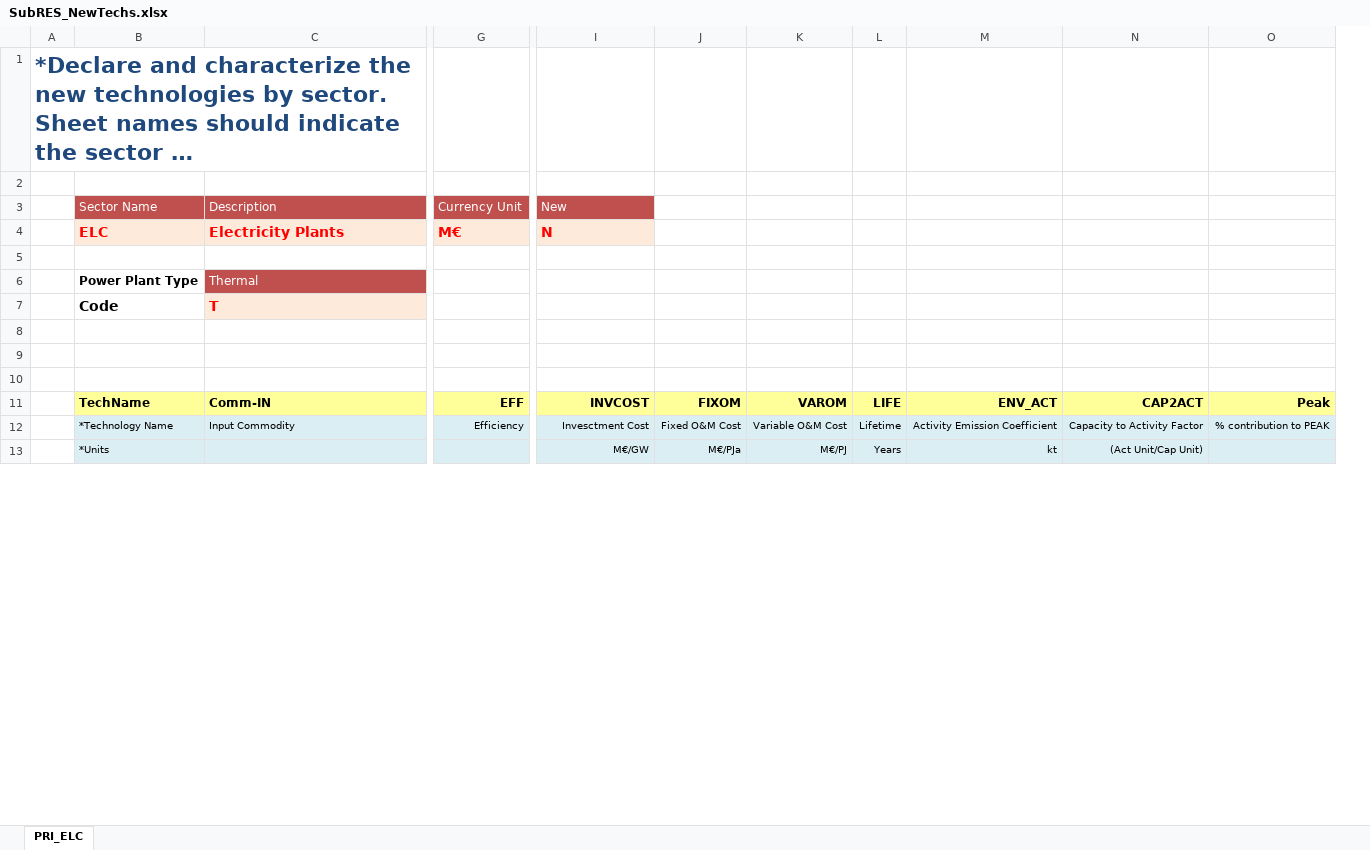
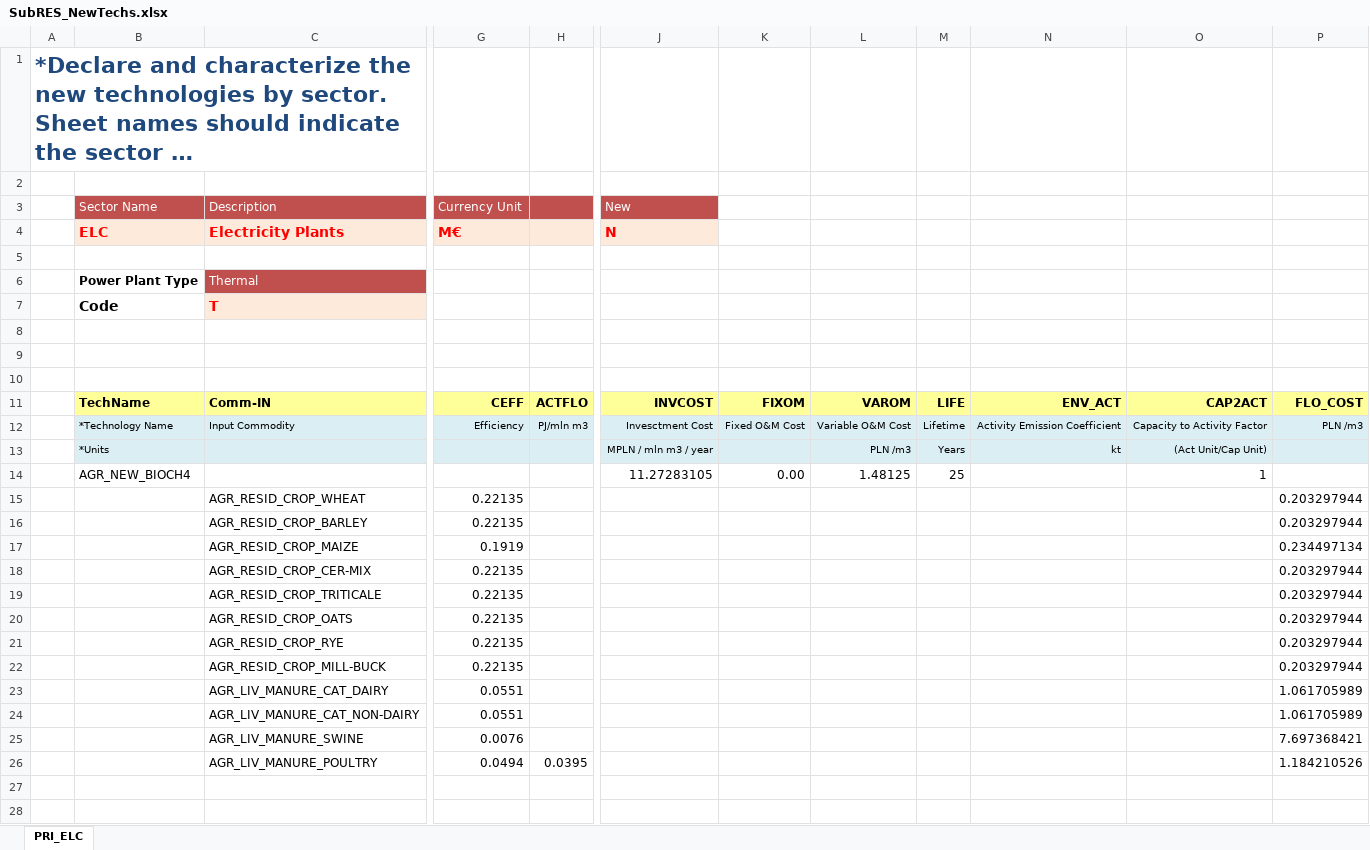
Before and after one commit to przeszut/BASIC, an Excel workbook: SubRES_TMPL/SubRES_NewTechs.xlsx, sheet PRI_ELC, drawn as a sheet; only a part is shown, gaps mark what is left out; long unchanged cells end in …; values as stored, in another font and other column widths than the file's, no borders; charts and pictures not drawn; removed rows and columns are numbered as before the commit, all else as after; rows hold the shown columns only; the diff covers the shown part only; the diff names each change by its address in the sheet, - before the commit and + after, or states it on an @@ line.

```diff
--- a/SubRES_TMPL/SubRES_NewTechs.xlsx (sheet PRI_ELC)
+++ b/SubRES_TMPL/SubRES_NewTechs.xlsx (sheet PRI_ELC)
-column G (Currency Unit), rows 4-12: M€ |  |  |  |  |  |  | EFF | Efficiency
+column G (Currency Unit), rows 4-12: M€ |  |  |  |  |  |  | CEFF | Efficiency
+column H, rows 11-12: ACTFLO | PJ/mln m3
-column O, rows 11-12: Peak | % contribution to PEAK
+column P, rows 11-12: FLO_COST | PLN /m3
+row 13:  | *Units |  |  |  | MPLN / mln m3 / year |  | PLN /m3 | Years | kt | (Act Unit/Cap Unit)
+row 14:  | AGR_NEW_BIOCH4 |  |  |  | 11.27283105 | 0.00 | 1.48125 | 25 |  | 1
+row 15:  |  | AGR_RESID_CROP_WHEAT | 0.22135 |  |  |  |  |  |  |  | 0.203297944
+row 16:  |  | AGR_RESID_CROP_BARLEY | 0.22135 |  |  |  |  |  |  |  | 0.203297944
+row 17:  |  | AGR_RESID_CROP_MAIZE | 0.1919 |  |  |  |  |  |  |  | 0.234497134
+row 18:  |  | AGR_RESID_CROP_CER-MIX | 0.22135 |  |  |  |  |  |  |  | 0.203297944
+row 19:  |  | AGR_RESID_CROP_TRITICALE | 0.22135 |  |  |  |  |  |  |  | 0.203297944
+row 20:  |  | AGR_RESID_CROP_OATS | 0.22135 |  |  |  |  |  |  |  | 0.203297944
+row 21:  |  | AGR_RESID_CROP_RYE | 0.22135 |  |  |  |  |  |  |  | 0.203297944
+row 22:  |  | AGR_RESID_CROP_MILL-BUCK | 0.22135 |  |  |  |  |  |  |  | 0.203297944
+row 23:  |  | AGR_LIV_MANURE_CAT_DAIRY | 0.0551 |  |  |  |  |  |  |  | 1.061705989
+row 24:  |  | AGR_LIV_MANURE_CAT_NON-DAIRY | 0.0551 |  |  |  |  |  |  |  | 1.061705989
+row 25:  |  | AGR_LIV_MANURE_SWINE | 0.0076 |  |  |  |  |  |  |  | 7.697368421
+row 26:  |  | AGR_LIV_MANURE_POULTRY | 0.0494 | 0.0395 |  |  |  |  |  |  | 1.184210526
+row 27: (empty)
-row 28:  | *Units |  |  | M€/GW | M€/PJa | M€/PJ | Years | kt | (Act Unit/Cap Unit)
+row 28: (empty)
-B28:C28 fill: #DBEEF4
+B28:C28 fill: none
-J28:O28 fill: #DBEEF4
+J28:O28 fill: none
```
Also changed, not shown: 18 added rows, 1 added column, 10 edited cells and cell formats elsewhere in this sheet, charts or pictures, 1 other file.
